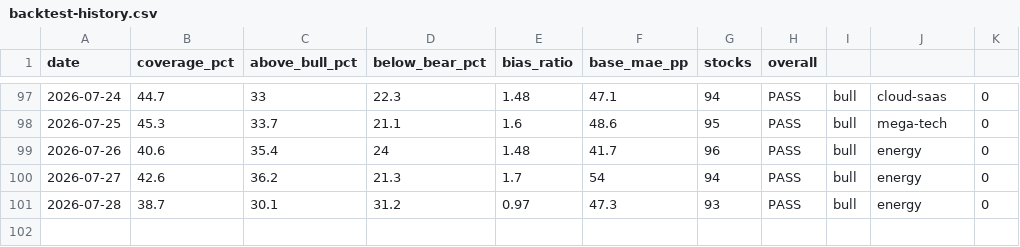
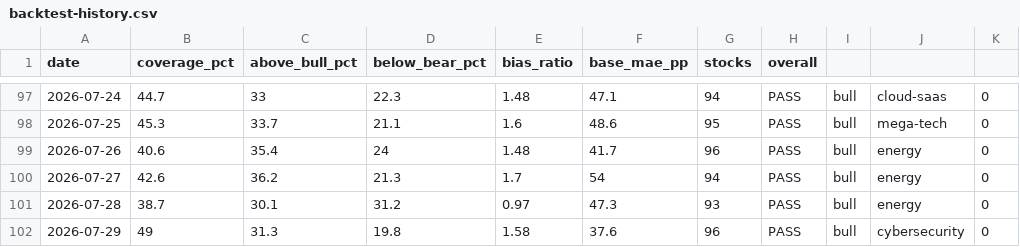
Before and after one commit to SunBear1/Njord, a CSV file: data/backtest-history.csv, drawn as a sheet; only a part is shown, gaps mark what is left out.

```diff
--- a/data/backtest-history.csv
+++ b/data/backtest-history.csv
@@ -101 +101,2 @@ date,coverage_pct,above_bull_pct,below_bear_pct,bias_ratio,base_mae_pp,stocks,ov
 2026-07-28,38.7,30.1,31.2,0.97,47.3,93,PASS,bull,energy,0
+2026-07-29,49,31.3,19.8,1.58,37.6,96,PASS,bull,cybersecurity,0
```
